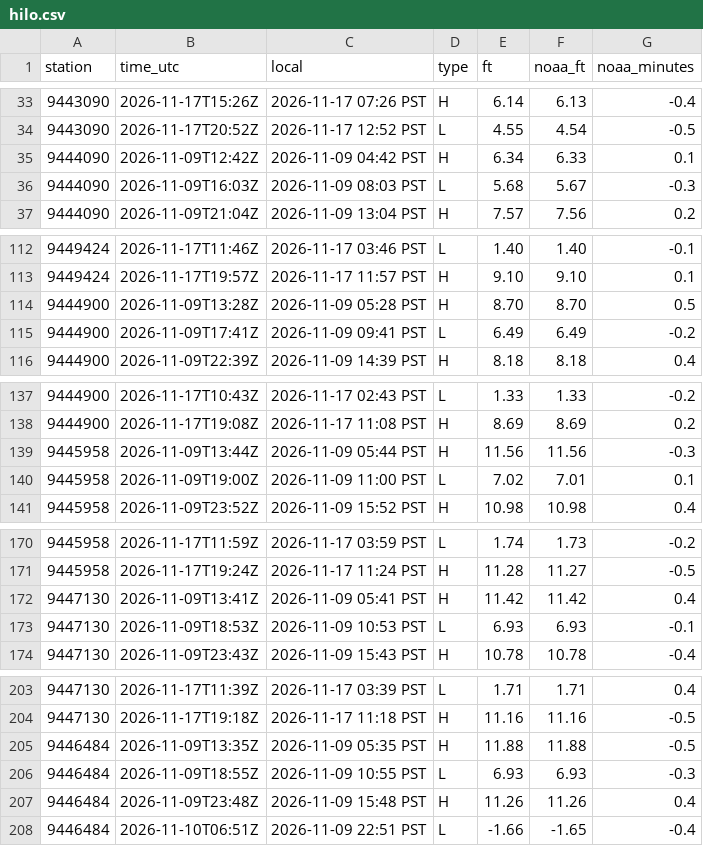
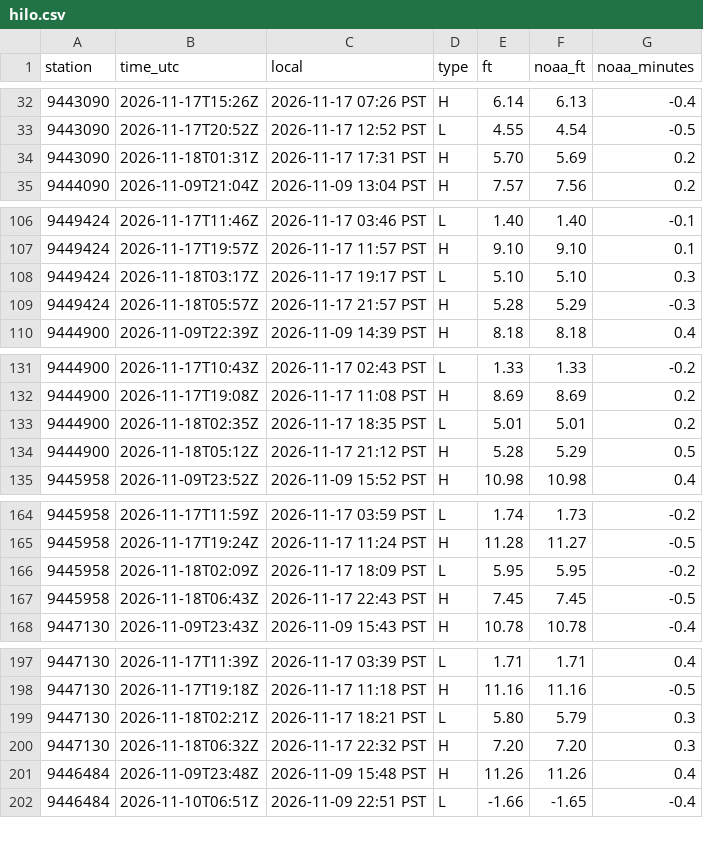
Before and after one commit to bdgroves/puget-tides, a CSV file: hilo.csv, drawn as a sheet; only a part is shown, gaps mark what is left out; removed rows and columns are numbered as before the commit, all else as after; the diff covers the shown part only; the diff names each change by its address in the sheet, - before the commit and + after, or states it on an @@ line.

```diff
--- a/hilo.csv
+++ b/hilo.csv
-row 35: 9444090 | 2026-11-09T12:42Z | 2026-11-09 04:42 PST | H | 6.34 | 6.33 | 0.1
-row 36: 9444090 | 2026-11-09T16:03Z | 2026-11-09 08:03 PST | L | 5.68 | 5.67 | -0.3
+row 34: 9443090 | 2026-11-18T01:31Z | 2026-11-17 17:31 PST | H | 5.70 | 5.69 | 0.2
-row 114: 9444900 | 2026-11-09T13:28Z | 2026-11-09 05:28 PST | H | 8.70 | 8.70 | 0.5
-row 115: 9444900 | 2026-11-09T17:41Z | 2026-11-09 09:41 PST | L | 6.49 | 6.49 | -0.2
+row 108: 9449424 | 2026-11-18T03:17Z | 2026-11-17 19:17 PST | L | 5.10 | 5.10 | 0.3
+row 109: 9449424 | 2026-11-18T05:57Z | 2026-11-17 21:57 PST | H | 5.28 | 5.29 | -0.3
-row 139: 9445958 | 2026-11-09T13:44Z | 2026-11-09 05:44 PST | H | 11.56 | 11.56 | -0.3
-row 140: 9445958 | 2026-11-09T19:00Z | 2026-11-09 11:00 PST | L | 7.02 | 7.01 | 0.1
+row 133: 9444900 | 2026-11-18T02:35Z | 2026-11-17 18:35 PST | L | 5.01 | 5.01 | 0.2
+row 134: 9444900 | 2026-11-18T05:12Z | 2026-11-17 21:12 PST | H | 5.28 | 5.29 | 0.5
-row 172: 9447130 | 2026-11-09T13:41Z | 2026-11-09 05:41 PST | H | 11.42 | 11.42 | 0.4
-row 173: 9447130 | 2026-11-09T18:53Z | 2026-11-09 10:53 PST | L | 6.93 | 6.93 | -0.1
+row 166: 9445958 | 2026-11-18T02:09Z | 2026-11-17 18:09 PST | L | 5.95 | 5.95 | -0.2
+row 167: 9445958 | 2026-11-18T06:43Z | 2026-11-17 22:43 PST | H | 7.45 | 7.45 | -0.5
-row 205: 9446484 | 2026-11-09T13:35Z | 2026-11-09 05:35 PST | H | 11.88 | 11.88 | -0.5
-row 206: 9446484 | 2026-11-09T18:55Z | 2026-11-09 10:55 PST | L | 6.93 | 6.93 | -0.3
+row 199: 9447130 | 2026-11-18T02:21Z | 2026-11-17 18:21 PST | L | 5.80 | 5.79 | 0.3
+row 200: 9447130 | 2026-11-18T06:32Z | 2026-11-17 22:32 PST | H | 7.20 | 7.20 | 0.3
```
Also changed, not shown: 2 added rows and 5 removed rows elsewhere in this file, datums.csv, harcon.csv, 7 other files.
